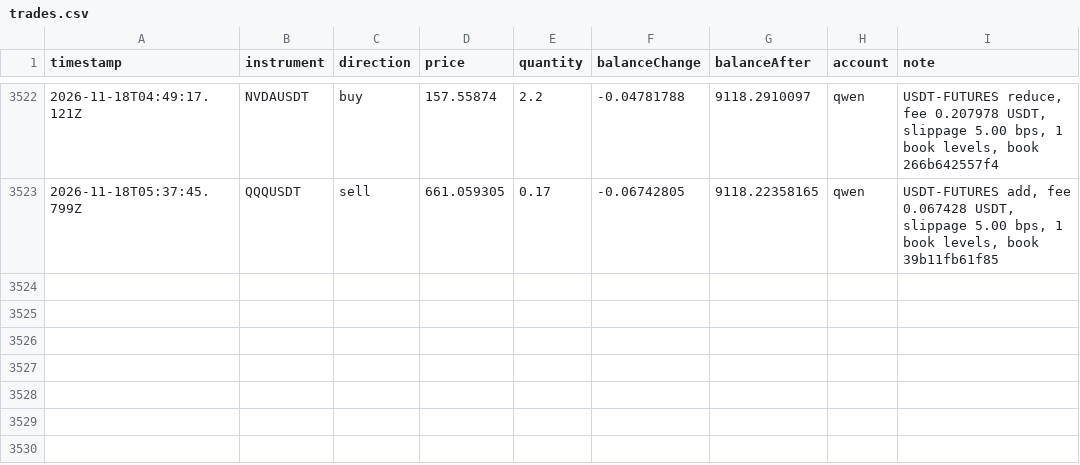
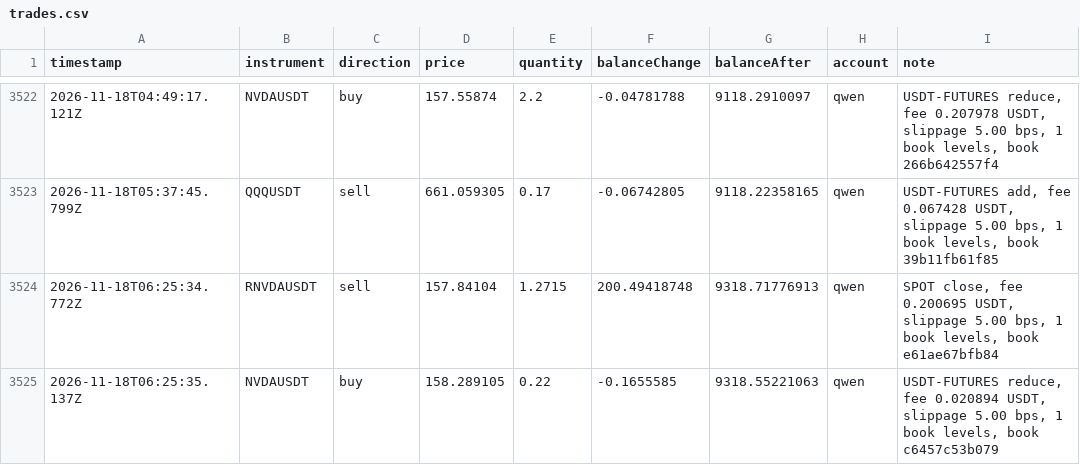
Before and after one commit to ramakrishnanhulk20/kaaval-record, a CSV file: kaaval/trades.csv, drawn as a sheet; only a part is shown, gaps mark what is left out; the diff names each change by its address in the sheet, - before the commit and + after, or states it on an @@ line.

Commit message:
record 2026-11-18T06:36Z: 55162 ledger entries, 3 reviews

```diff
--- a/kaaval/trades.csv
+++ b/kaaval/trades.csv
+row 3524: 2026-11-18T06:25:34.772Z | RNVDAUSDT | sell | 157.84104 | 1.2715 | 200.49418748 | 9318.71776913 | qwen | SPOT close, fee 0.200695 USDT, slippage 5.00 bps, 1 book levels, book e61ae67bfb84
+row 3525: 2026-11-18T06:25:35.137Z | NVDAUSDT | buy | 158.289105 | 0.22 | -0.1655585 | 9318.55221063 | qwen | USDT-FUTURES reduce, fee 0.020894 USDT, slippage 5.00 bps, 1 book levels, book c6457c53b079
```
Also changed, not shown: 5 other files.
